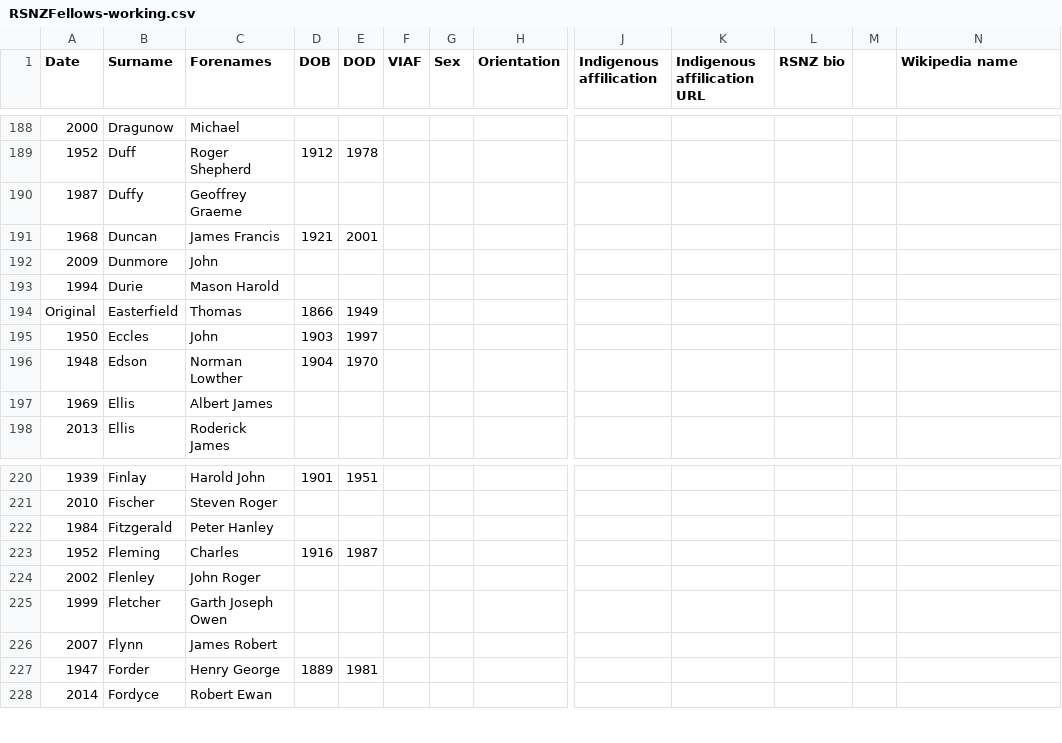
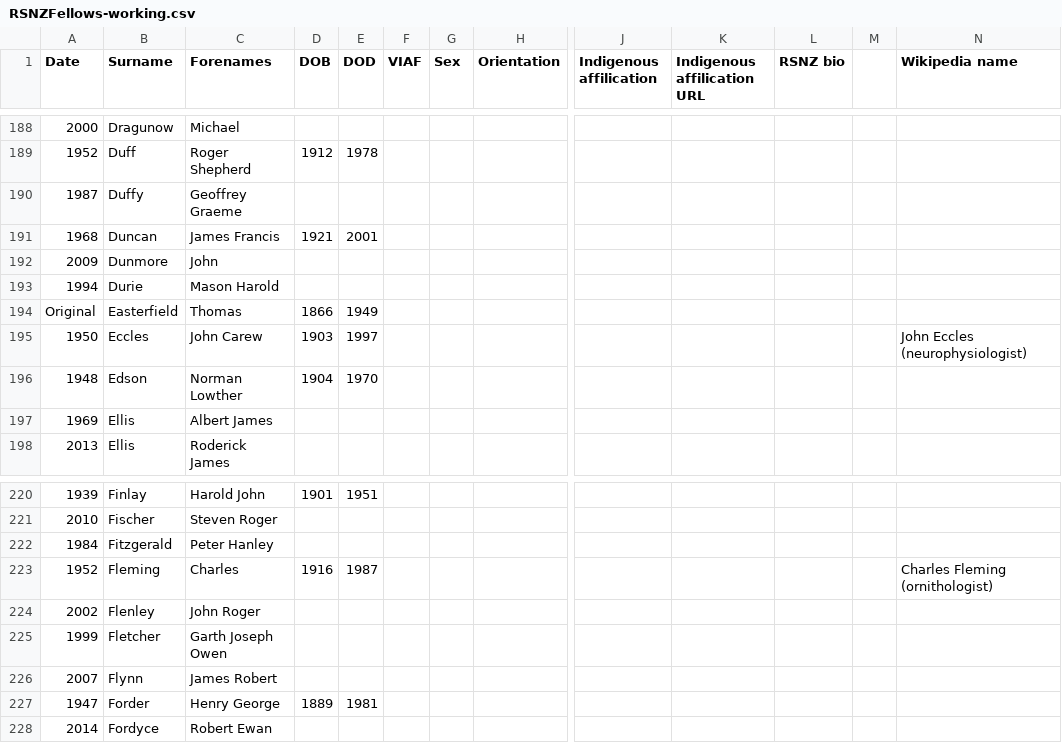
Before and after one commit to stuartyeates/rsnz-fellows, a CSV file: RSNZFellows-working.csv, drawn as a sheet; only a part is shown, gaps mark what is left out; the diff names each change by its address in the sheet, - before the commit and + after, or states it on an @@ line.

Commit message:
checkpoint

```diff
--- a/RSNZFellows-working.csv
+++ b/RSNZFellows-working.csv
-C195 (Forenames): John
+C195 (Forenames): John Carew
-N195 (Wikipedia name): (empty)
+N195 (Wikipedia name): John Eccles (neurophysiologist)
-N223 (Wikipedia name): (empty)
+N223 (Wikipedia name): Charles Fleming (ornithologist)
```
